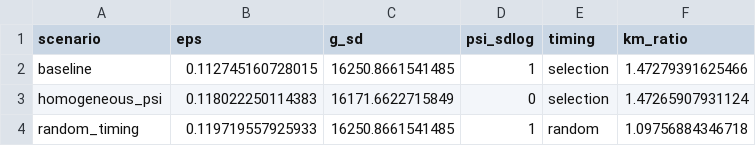
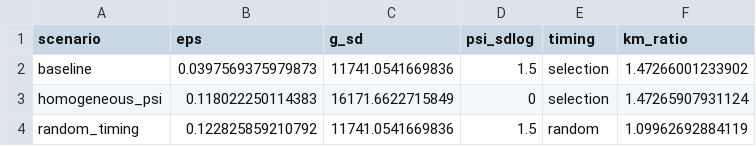
Before and after one commit to joris-klingen/ev_reb_model, a CSV file: output/calibrated_params.csv, drawn as a sheet.

```diff
--- a/output/calibrated_params.csv
+++ b/output/calibrated_params.csv
@@ -1,4 +1,4 @@
 scenario,eps,g_sd,psi_sdlog,timing,km_ratio
-baseline,0.112745160728015,16250.8661541485,1,selection,1.47279391625466
+baseline,0.0397569375979873,11741.0541669836,1.5,selection,1.47266001233902
 homogeneous_psi,0.118022250114383,16171.6622715849,0,selection,1.47265907931124
-random_timing,0.119719557925933,16250.8661541485,1,random,1.09756884346718
+random_timing,0.122825859210792,11741.0541669836,1.5,random,1.09962692884119
```
Also changed, not shown: output/cohorts.csv, output/gain_curve.csv, 14 other files.
